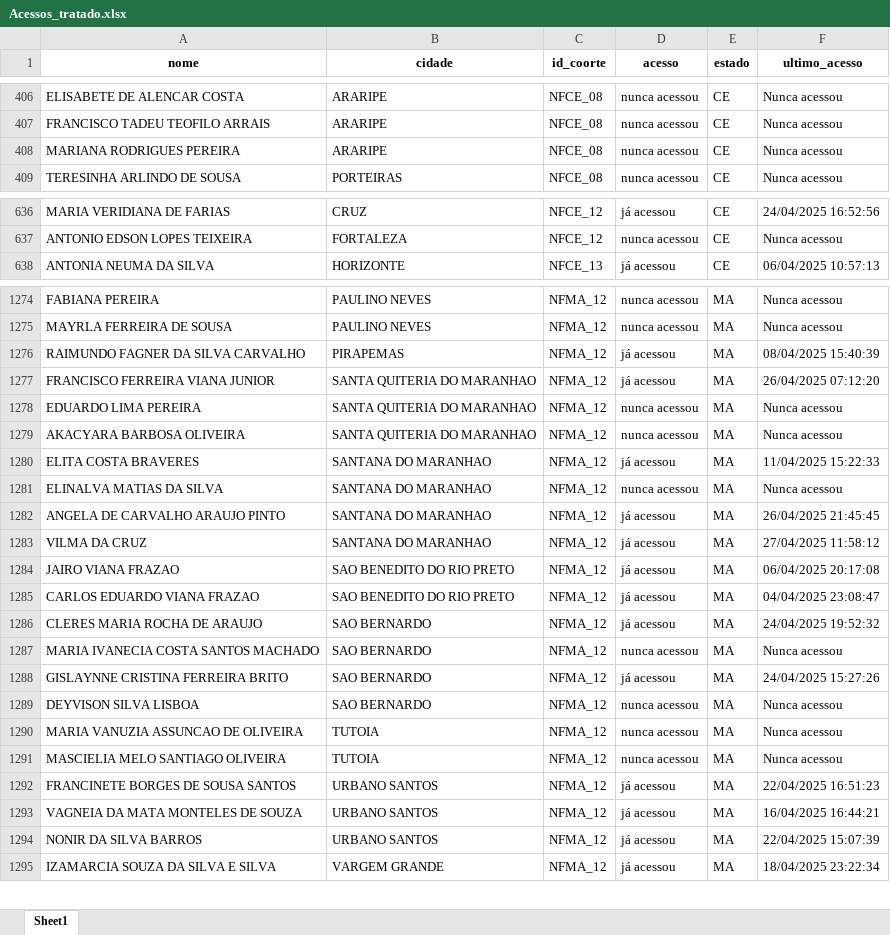
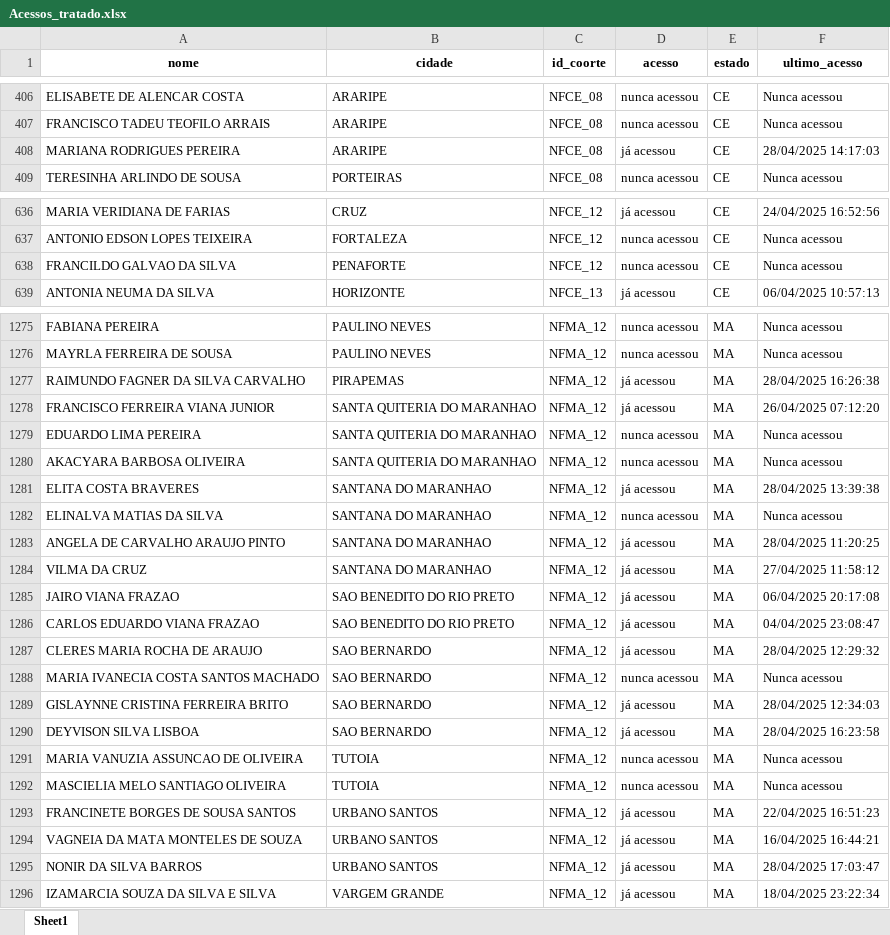
Before and after one commit to amarildorfilhoufc/eti-2025-streamlit, an Excel workbook: Acessos_tratado.xlsx, sheet Sheet1, drawn as a sheet; only a part is shown, gaps mark what is left out; values as stored, in another font and other column widths than the file's, no borders; addresses are those after the commit; the diff covers the shown part only; the diff names each change by its address in the sheet, - before the commit and + after, or states it on an @@ line.

Commit message:
Substituindo Acessos_tratado.xlsx pela versão atualizada

```diff
--- a/Acessos_tratado.xlsx (sheet Sheet1)
+++ b/Acessos_tratado.xlsx (sheet Sheet1)
-D408 (acesso): nunca acessou
+D408 (acesso): já acessou
-F408 (ultimo_acesso): Nunca acessou
+F408 (ultimo_acesso): 28/04/2025 14:17:03
+row 638: FRANCILDO GALVAO DA SILVA | PENAFORTE | NFCE_12 | nunca acessou | CE | Nunca acessou
-F1277 (ultimo_acesso): 08/04/2025 15:40:39
+F1277 (ultimo_acesso): 28/04/2025 16:26:38
-F1281 (ultimo_acesso): 11/04/2025 15:22:33
+F1281 (ultimo_acesso): 28/04/2025 13:39:38
-F1283 (ultimo_acesso): 26/04/2025 21:45:45
+F1283 (ultimo_acesso): 28/04/2025 11:20:25
-F1287 (ultimo_acesso): 24/04/2025 19:52:32
+F1287 (ultimo_acesso): 28/04/2025 12:29:32
-F1289 (ultimo_acesso): 24/04/2025 15:27:26
+F1289 (ultimo_acesso): 28/04/2025 12:34:03
-D1290 (acesso): nunca acessou
+D1290 (acesso): já acessou
-F1290 (ultimo_acesso): Nunca acessou
+F1290 (ultimo_acesso): 28/04/2025 16:23:58
-F1295 (ultimo_acesso): 22/04/2025 15:07:39
+F1295 (ultimo_acesso): 28/04/2025 17:03:47
```
Also changed, not shown: 318 edited cells elsewhere in this sheet.
